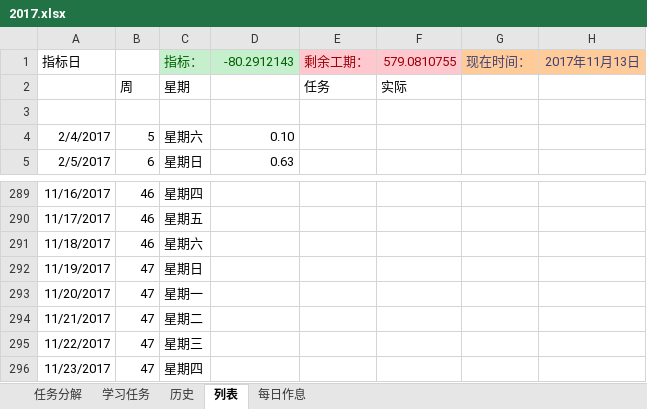
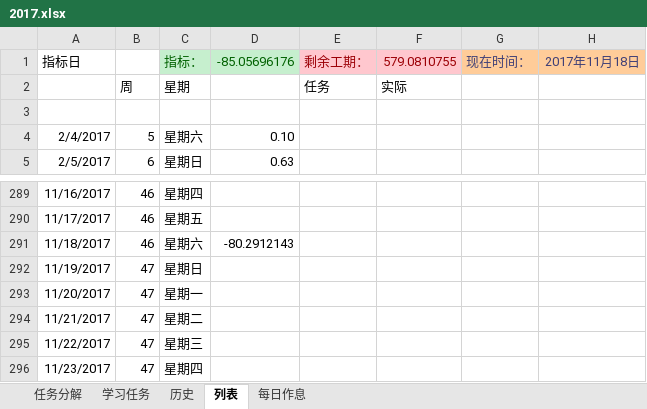
Before and after one commit to guofei9987/plans, an Excel workbook: 2017.xlsx, sheet 列表, drawn as a sheet; only a part is shown, gaps mark what is left out; values as stored, in another font and other column widths than the file's, no borders; charts and pictures and conditional formats not drawn; the diff names each change by its address in the sheet, - before the commit and + after, or states it on an @@ line.

Commit message:
AutoUpload

```diff
--- a/2017.xlsx (sheet 列表)
+++ b/2017.xlsx (sheet 列表)
-D1: -80.2912143
+D1: -85.05696176
-H1: 2017年11月13日
+H1: 2017年11月18日
-D291: (empty)
+D291: -80.2912143
```
Also changed, not shown: charts or pictures.
